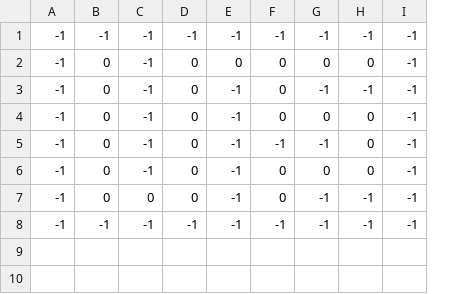
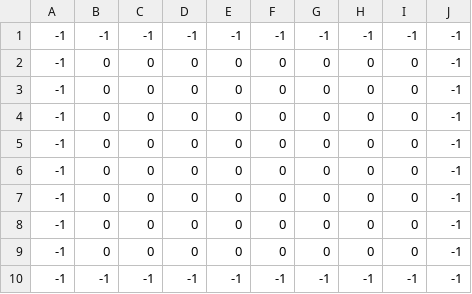
Before and after one commit to Takahiro55555/a-star-maze, a CSV file: map.csv, drawn as a sheet; the diff names each change by its address in the sheet, - before the commit and + after, or states it on an @@ line.

```diff
--- a/map.csv
+++ b/map.csv
+column I, rows 1-7: -1 | 0 | 0 | 0 | 0 | 0 | 0; row 10: -1
-C2:C6: -1
+C2:C6: 0
-E3:E7: -1
+E3:E7: 0
-G3: -1
+G3: 0
-H3: -1
+H3: 0
-F5: -1
+F5: 0
-G5: -1
+G5: 0
-G7: -1
+G7: 0
-H7: -1
+H7: 0
+row 8: -1 | 0 | 0 | 0 | 0 | 0 | 0 | 0 | 0 | -1
+row 9: -1 | 0 | 0 | 0 | 0 | 0 | 0 | 0 | 0 | -1
```
Also changed, not shown: 1 other file.
